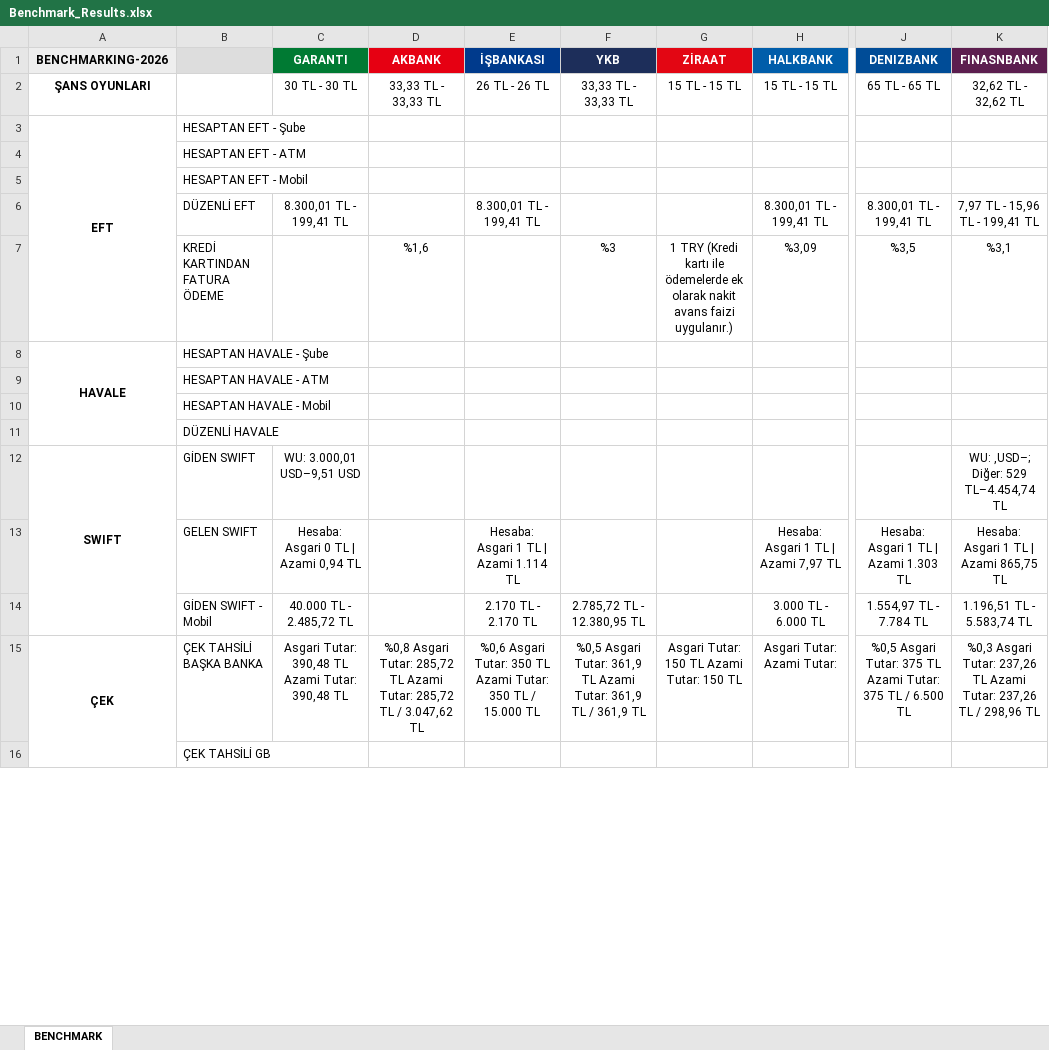
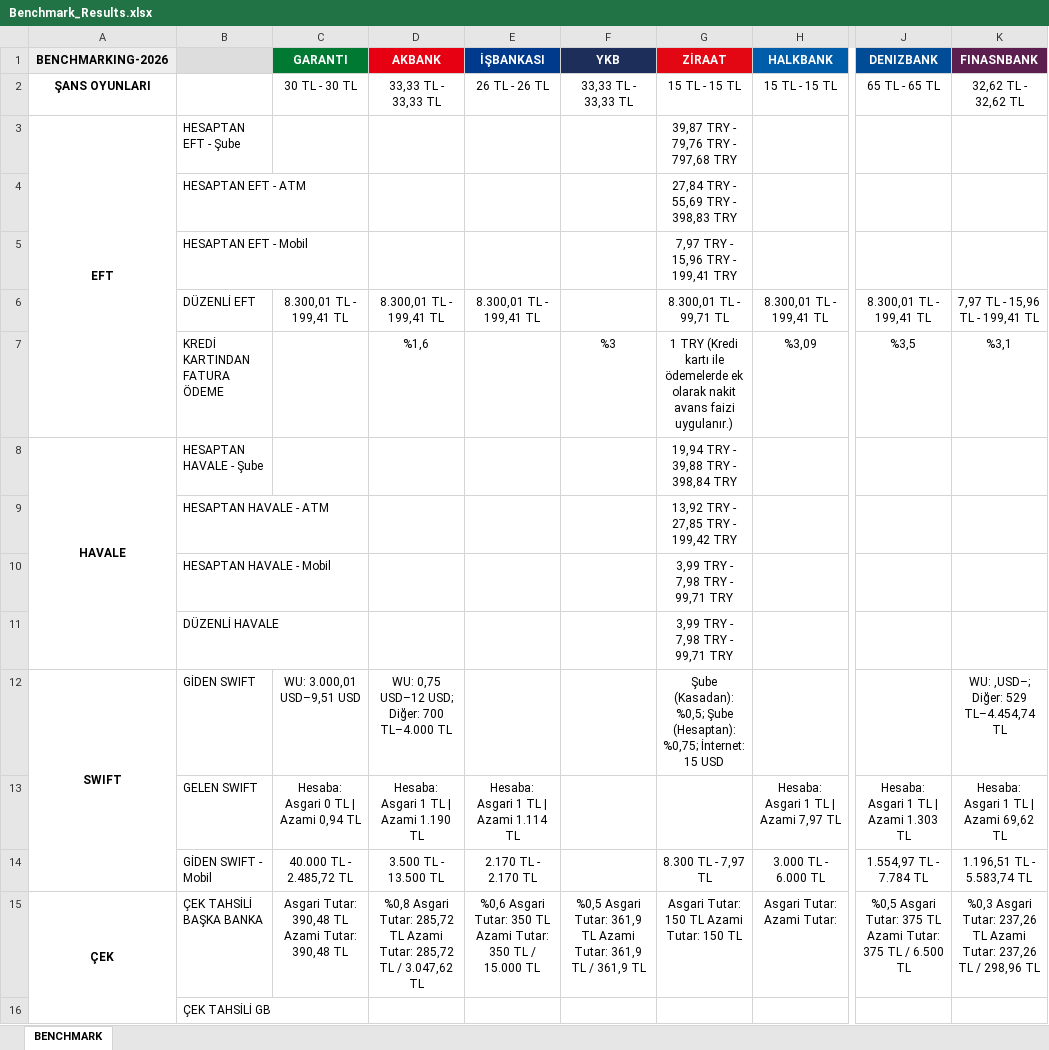
Before and after one commit to omerberkecelik/bankscrape, an Excel workbook: docs/Benchmark_Results.xlsx, sheet BENCHMARK, drawn as a sheet; only a part is shown, gaps mark what is left out; values as stored, in another font and other column widths than the file's, no borders; the diff names each change by its address in the sheet, - before the commit and + after, or states it on an @@ line.

```diff
--- a/docs/Benchmark_Results.xlsx (sheet BENCHMARK)
+++ b/docs/Benchmark_Results.xlsx (sheet BENCHMARK)
-G3 (ZİRAAT): (empty)
+G3 (ZİRAAT): 39,87 TRY - 79,76 TRY - 797,68 TRY
-G4 (ZİRAAT): (empty)
+G4 (ZİRAAT): 27,84 TRY - 55,69 TRY - 398,83 TRY
-G5 (ZİRAAT): (empty)
+G5 (ZİRAAT): 7,97 TRY - 15,96 TRY - 199,41 TRY
-D6 (AKBANK): (empty)
+D6 (AKBANK): 8.300,01 TL - 199,41 TL
-G6 (ZİRAAT): (empty)
+G6 (ZİRAAT): 8.300,01 TL - 99,71 TL
-G8 (ZİRAAT): (empty)
+G8 (ZİRAAT): 19,94 TRY - 39,88 TRY - 398,84 TRY
-G9 (ZİRAAT): (empty)
+G9 (ZİRAAT): 13,92 TRY - 27,85 TRY - 199,42 TRY
-G10:G11 (ZİRAAT): (empty)
+G10:G11 (ZİRAAT): 3,99 TRY - 7,98 TRY - 99,71 TRY
-D12 (AKBANK): (empty)
+D12 (AKBANK): WU: 0,75 USD–12 USD; Diğer: 700 TL–4.000 TL
-G12 (ZİRAAT): (empty)
+G12 (ZİRAAT): Şube (Kasadan): %0,5; Şube (Hesaptan): %0,75; İnternet: 15 USD
-D13 (AKBANK): (empty)
+D13 (AKBANK): Hesaba: Asgari 1 TL | Azami 1.190 TL
-K13 (FINASNBANK): Hesaba: Asgari 1 TL | Azami 865,75 TL
+K13 (FINASNBANK): Hesaba: Asgari 1 TL | Azami 69,62 TL
-D14 (AKBANK): (empty)
+D14 (AKBANK): 3.500 TL - 13.500 TL
-F14 (YKB): 2.785,72 TL - 12.380,95 TL
+F14 (YKB): (empty)
-G14 (ZİRAAT): (empty)
+G14 (ZİRAAT): 8.300 TL - 7,97 TL
```
